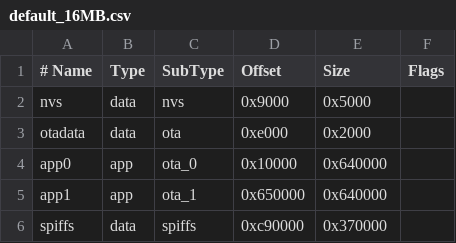
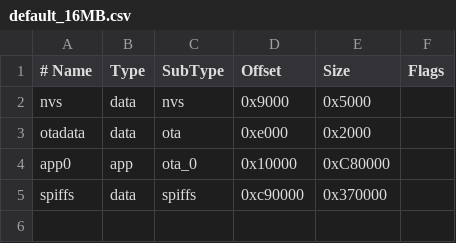
Before and after one commit to Hades2001/RPGGame-MCU, a CSV file: default_16MB.csv, drawn as a sheet.

```diff
--- a/default_16MB.csv
+++ b/default_16MB.csv
@@ -3,4 +3,3 @@ nvs,      data, nvs,     0x9000,  0x5000,
 otadata,  data, ota,     0xe000,  0x2000,
-app0,     app,  ota_0,   0x10000, 0x640000,
-app1,     app,  ota_1,   0x650000,0x640000,
+app0,     app,  ota_0,   0x10000, 0xC80000,
 spiffs,   data, spiffs,  0xc90000,0x370000,
```
Also changed, not shown: 4 other files.
